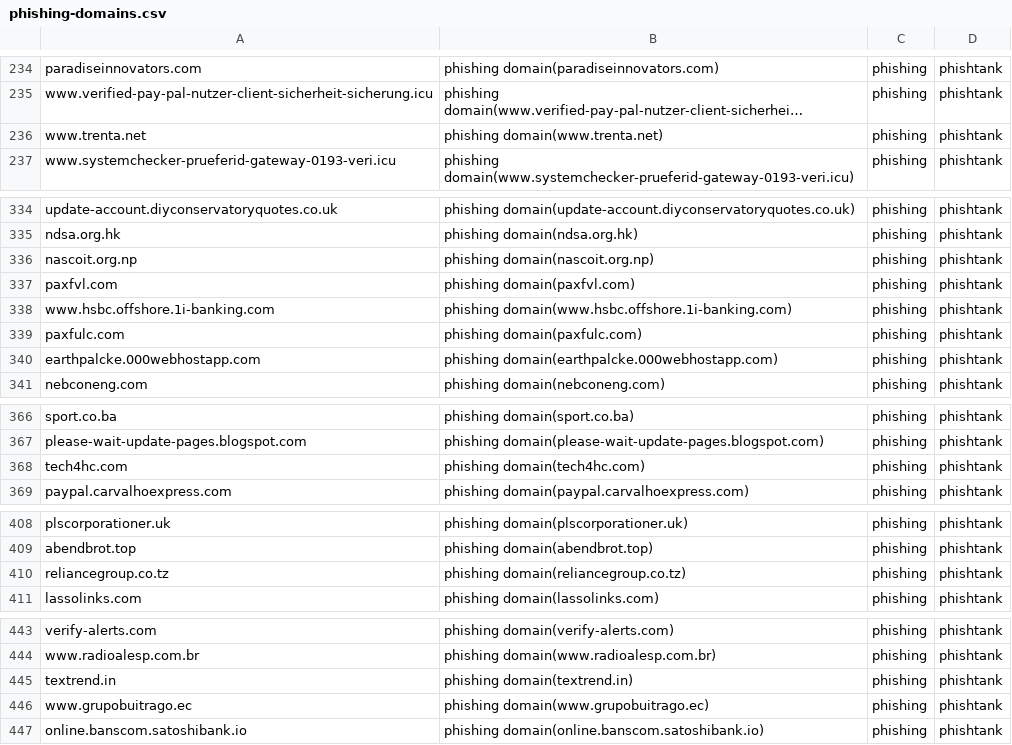
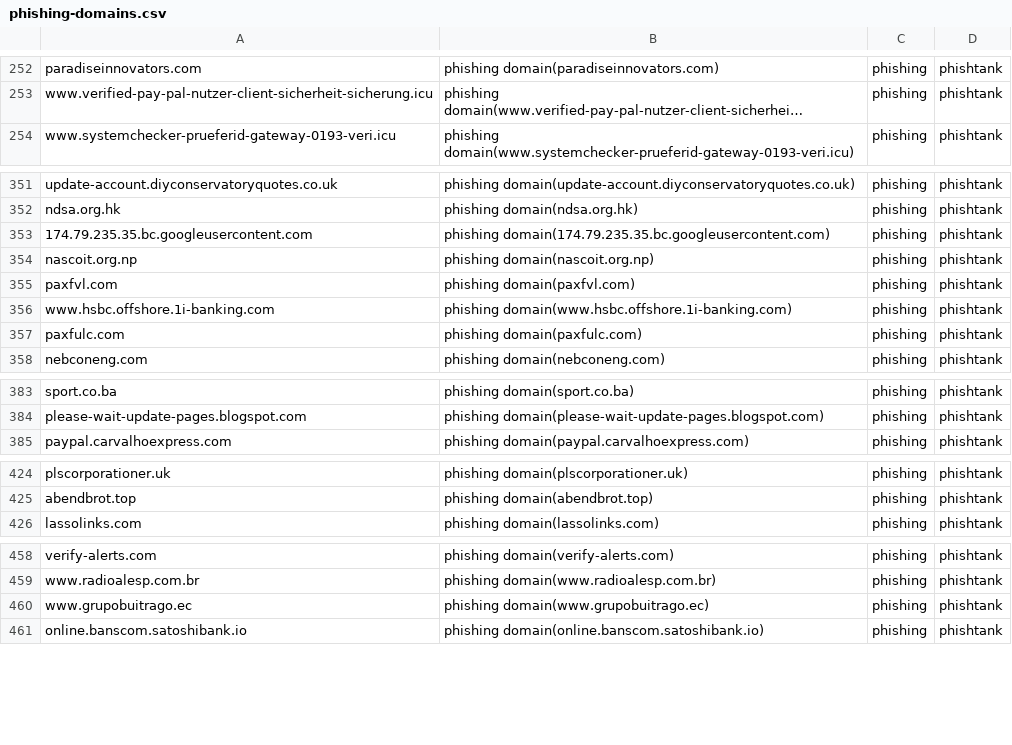
Before and after one commit to sinjukukawataro/20180511, a CSV file: phishing-domains.csv, drawn as a sheet; only a part is shown, gaps mark what is left out; long unchanged cells end in …; removed rows and columns are numbered as before the commit, all else as after; the diff covers the shown part only; the diff names each change by its address in the sheet, - before the commit and + after, or states it on an @@ line.

```diff
--- a/phishing-domains.csv
+++ b/phishing-domains.csv
-row 236: www.trenta.net | phishing domain(www.trenta.net) | phishing | phishtank
+row 353: 174.79.235.35.bc.googleusercontent.com | phishing domain(174.79.235.35.bc.googleusercontent.com) | phishing | phishtank
@@ row 340 moved to row 19: earthpalcke.000webhostapp.com @@
-row 368: tech4hc.com | phishing domain(tech4hc.com) | phishing | phishtank
-row 410: reliancegroup.co.tz | phishing domain(reliancegroup.co.tz) | phishing | phishtank
-row 445: textrend.in | phishing domain(textrend.in) | phishing | phishtank
```
Also changed, not shown: 17 added rows, 6 removed rows and 6 moved rows elsewhere in this file.
